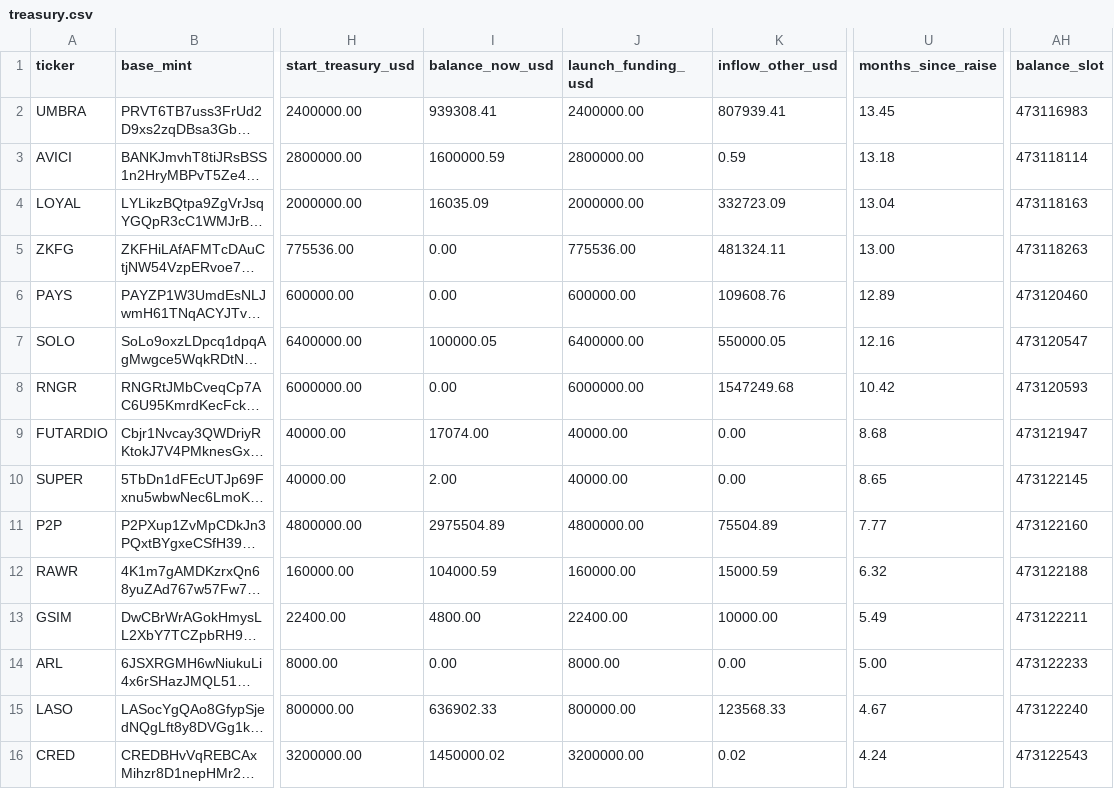
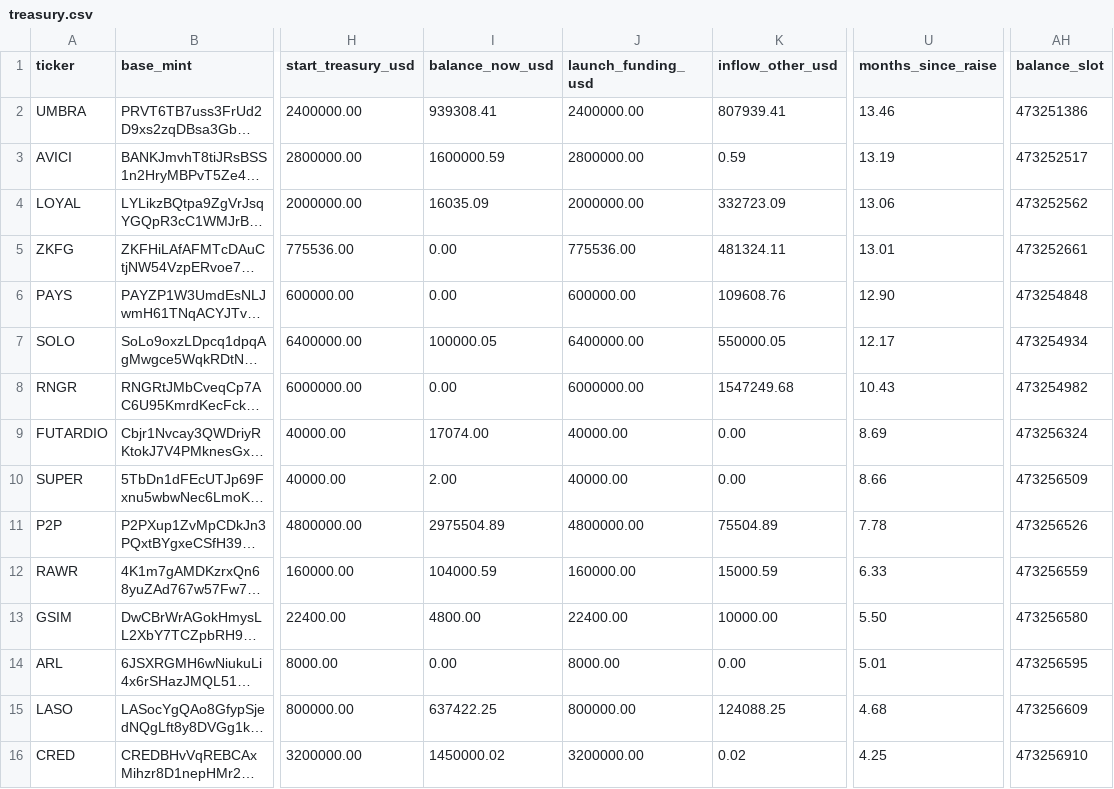
Before and after one commit to nikolaskahris-png/raise-tracker, a CSV file: data/treasury.csv, drawn as a sheet; only a part is shown, gaps mark what is left out; long unchanged cells end in …; the diff covers the shown part only; the diff names each change by its address in the sheet, - before the commit and + after, or states it on an @@ line.

```diff
--- a/data/treasury.csv
+++ b/data/treasury.csv
-U2 (months_since_raise): 13.45
+U2 (months_since_raise): 13.46
-AH2 (balance_slot): 473116983
+AH2 (balance_slot): 473251386
-U3 (months_since_raise): 13.18
+U3 (months_since_raise): 13.19
-AH3 (balance_slot): 473118114
+AH3 (balance_slot): 473252517
-U4 (months_since_raise): 13.04
+U4 (months_since_raise): 13.06
-AH4 (balance_slot): 473118163
+AH4 (balance_slot): 473252562
-U5 (months_since_raise): 13.00
+U5 (months_since_raise): 13.01
-AH5 (balance_slot): 473118263
+AH5 (balance_slot): 473252661
-U6 (months_since_raise): 12.89
+U6 (months_since_raise): 12.90
-AH6 (balance_slot): 473120460
+AH6 (balance_slot): 473254848
-U7 (months_since_raise): 12.16
+U7 (months_since_raise): 12.17
-AH7 (balance_slot): 473120547
+AH7 (balance_slot): 473254934
-U8 (months_since_raise): 10.42
+U8 (months_since_raise): 10.43
-AH8 (balance_slot): 473120593
+AH8 (balance_slot): 473254982
-U9 (months_since_raise): 8.68
+U9 (months_since_raise): 8.69
-AH9 (balance_slot): 473121947
+AH9 (balance_slot): 473256324
-U10 (months_since_raise): 8.65
+U10 (months_since_raise): 8.66
-AH10 (balance_slot): 473122145
+AH10 (balance_slot): 473256509
-U11 (months_since_raise): 7.77
+U11 (months_since_raise): 7.78
-AH11 (balance_slot): 473122160
+AH11 (balance_slot): 473256526
-U12 (months_since_raise): 6.32
+U12 (months_since_raise): 6.33
-AH12 (balance_slot): 473122188
+AH12 (balance_slot): 473256559
-U13 (months_since_raise): 5.49
+U13 (months_since_raise): 5.50
-AH13 (balance_slot): 473122211
+AH13 (balance_slot): 473256580
-U14 (months_since_raise): 5.00
+U14 (months_since_raise): 5.01
-AH14 (balance_slot): 473122233
+AH14 (balance_slot): 473256595
-I15 (balance_now_usd): 636902.33
+I15 (balance_now_usd): 637422.25
-K15 (inflow_other_usd): 123568.33
+K15 (inflow_other_usd): 124088.25
-U15 (months_since_raise): 4.67
+U15 (months_since_raise): 4.68
-AH15 (balance_slot): 473122240
+AH15 (balance_slot): 473256609
-U16 (months_since_raise): 4.24
+U16 (months_since_raise): 4.25
-AH16 (balance_slot): 473122543
+AH16 (balance_slot): 473256910
```
Also changed, not shown: 32 edited cells elsewhere in this file, data/treasury-flows.csv, 3 other files.
